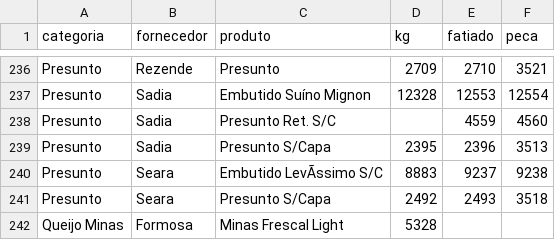
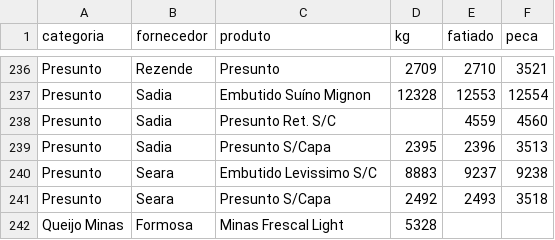
Before and after one commit to Pinps25/KG, a CSV file: Dados.csv, drawn as a sheet; only a part is shown, gaps mark what is left out; the diff names each change by its address in the sheet, - before the commit and + after, or states it on an @@ line.

Commit message:
Edita Embutido Levissimo S/C (Seara)

```diff
--- a/Dados.csv
+++ b/Dados.csv
-C240 (produto): Embutido LevÃssimo S/C
+C240 (produto): Embutido Levissimo S/C
```
